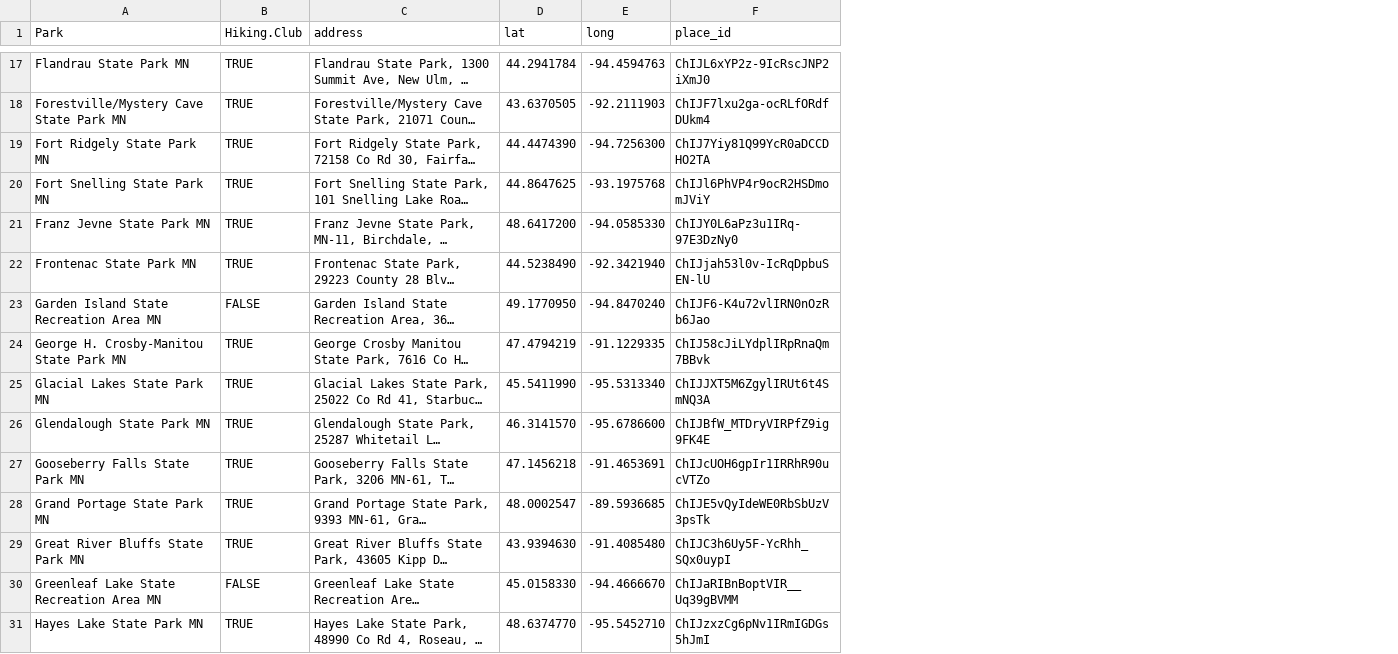
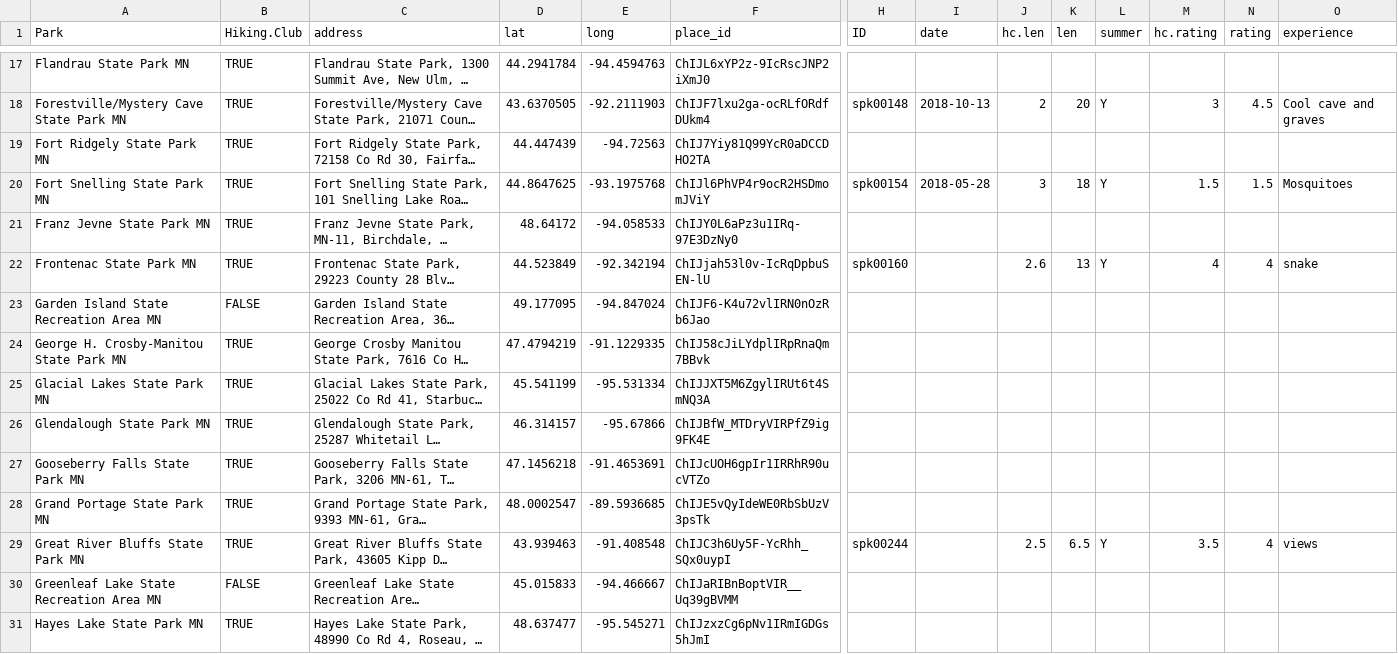
Before and after one commit to thebigez8/state_parks, a TSV file: data/parks.tsv, drawn as a sheet; only a part is shown, gaps mark what is left out; long unchanged cells end in …; the diff covers the shown part only; the diff names each change by its address in the sheet, - before the commit and + after, or states it on an @@ line.

Commit message:
Combine data

```diff
--- a/data/parks.tsv
+++ b/data/parks.tsv
+column H (ID), rows 18-29: spk00148 |  | spk00154 |  | spk00160 |  |  |  |  |  |  | spk00244
+column I (date), rows 18-20: 2018-10-13 |  | 2018-05-28
+column J (hc.len), rows 18-29: 2 |  | 3 |  | 2.6 |  |  |  |  |  |  | 2.5
+column K (len), rows 18-29: 20 |  | 18 |  | 13 |  |  |  |  |  |  | 6.5
+column L (summer), rows 18-29: Y |  | Y |  | Y |  |  |  |  |  |  | Y
+column M (hc.rating), rows 18-29: 3 |  | 1.5 |  | 4 |  |  |  |  |  |  | 3.5
+column N (rating), rows 18-29: 4.5 |  | 1.5 |  | 4 |  |  |  |  |  |  | 4
+column O (experience), rows 18-29: Cool cave and graves |  | Mosquitoes |  | snake |  |  |  |  |  |  | views
-D19 (lat): 44.4474390
+D19 (lat): 44.447439
-E19 (long): -94.7256300
+E19 (long): -94.72563
-D21 (lat): 48.6417200
+D21 (lat): 48.64172
-E21 (long): -94.0585330
+E21 (long): -94.058533
-D22 (lat): 44.5238490
+D22 (lat): 44.523849
-E22 (long): -92.3421940
+E22 (long): -92.342194
-D23 (lat): 49.1770950
+D23 (lat): 49.177095
-E23 (long): -94.8470240
+E23 (long): -94.847024
-D25 (lat): 45.5411990
+D25 (lat): 45.541199
-E25 (long): -95.5313340
+E25 (long): -95.531334
-D26 (lat): 46.3141570
+D26 (lat): 46.314157
-E26 (long): -95.6786600
+E26 (long): -95.67866
-D29 (lat): 43.9394630
+D29 (lat): 43.939463
-E29 (long): -91.4085480
+E29 (long): -91.408548
-D30 (lat): 45.0158330
+D30 (lat): 45.015833
-E30 (long): -94.4666670
+E30 (long): -94.466667
-D31 (lat): 48.6374770
+D31 (lat): 48.637477
-E31 (long): -95.5452710
+E31 (long): -95.545271
```
Also changed, not shown: 40 edited cells elsewhere in this file, 2 other files.
